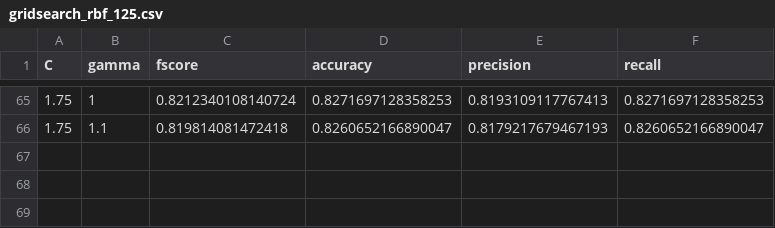
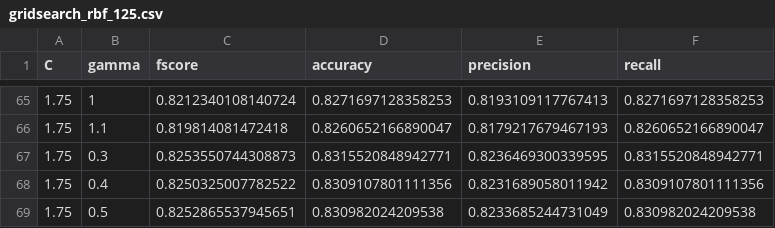
Before and after one commit to rohan-hitchcock/comp30027-machine-learning, a CSV file: ass2/results/svm/gridsearch_rbf_125.csv, drawn as a sheet; only a part is shown, gaps mark what is left out; the diff names each change by its address in the sheet, - before the commit and + after, or states it on an @@ line.

```diff
--- a/ass2/results/svm/gridsearch_rbf_125.csv
+++ b/ass2/results/svm/gridsearch_rbf_125.csv
+row 67: 1.75 | 0.3 | 0.8253550744308873 | 0.8315520848942771 | 0.8236469300339595 | 0.8315520848942771
+row 68: 1.75 | 0.4 | 0.8250325007782522 | 0.8309107801111356 | 0.8231689058011942 | 0.8309107801111356
+row 69: 1.75 | 0.5 | 0.8252865537945651 | 0.830982024209538 | 0.8233685244731049 | 0.830982024209538
```
Also changed, not shown: 7 other files.
